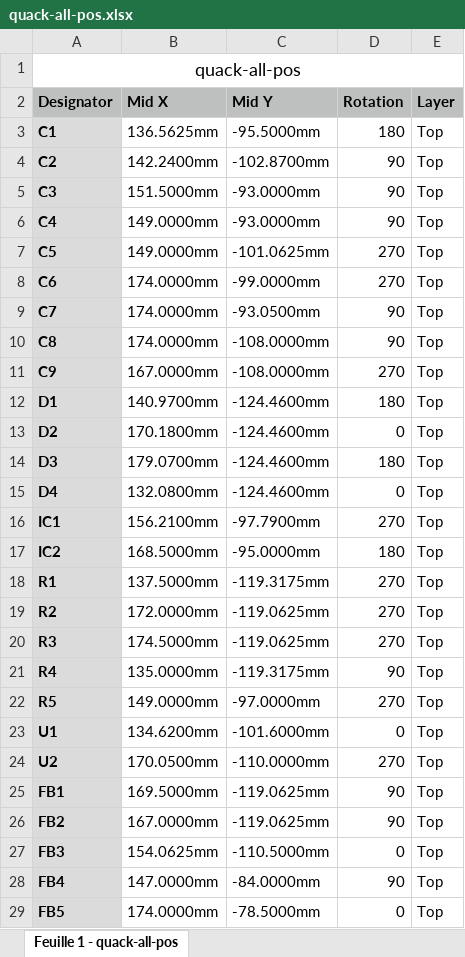
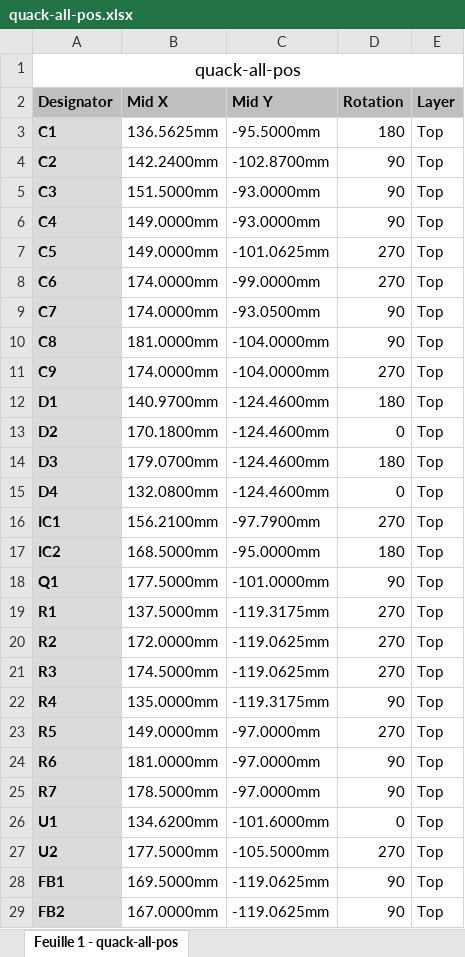
Before and after one commit to demik/quack, an Excel workbook: EDA/SMT/quack-all-pos.xlsx, sheet Feuille 1 - quack-all-pos, drawn as a sheet; only a part is shown; the shorter side is filled out with more unchanged rows; values as stored, in another font and other column widths than the file's, no borders; addresses are those after the commit; the diff names each change by its address in the sheet, - before the commit and + after, or states it on an @@ line.

```diff
--- a/EDA/SMT/quack-all-pos.xlsx (sheet Feuille 1 - quack-all-pos)
+++ b/EDA/SMT/quack-all-pos.xlsx (sheet Feuille 1 - quack-all-pos)
-B10 (Mid X): 174.0000mm
+B10 (Mid X): 181.0000mm
-C10:C11 (Mid Y): -108.0000mm
+C10:C11 (Mid Y): -104.0000mm
-B11 (Mid X): 167.0000mm
+B11 (Mid X): 174.0000mm
+row 18: Q1 | 177.5000mm | -101.0000mm | 90 | Top
+row 24: R6 | 181.0000mm | -97.0000mm | 90 | Top
+row 25: R7 | 178.5000mm | -97.0000mm | 90 | Top
-B27 (Mid X): 170.0500mm
+B27 (Mid X): 177.5000mm
-C27 (Mid Y): -110.0000mm
+C27 (Mid Y): -105.5000mm
```
Also changed, not shown: EDA/SMT/quack-bom.xlsx, 15 other files.
